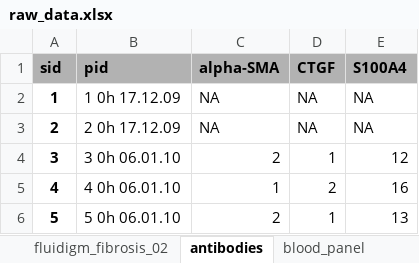
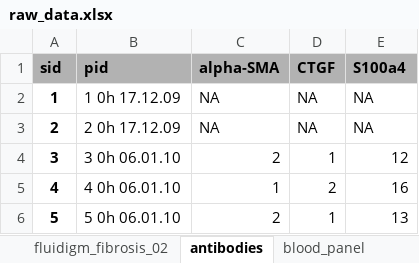
Before and after one commit to matthiaskoenig/bdl-analysis, an Excel workbook: BDLanalysis/inst/extdata/raw_data.xlsx, sheet antibodies, drawn as a sheet; only a part is shown; values as stored, in another font and other column widths than the file's, no borders; the diff names each change by its address in the sheet, - before the commit and + after, or states it on an @@ line.

```diff
--- a/BDLanalysis/inst/extdata/raw_data.xlsx (sheet antibodies)
+++ b/BDLanalysis/inst/extdata/raw_data.xlsx (sheet antibodies)
-E1: S100A4
+E1: S100a4
```
Also changed, not shown: data/raw_data.xlsx, 9 other files.
